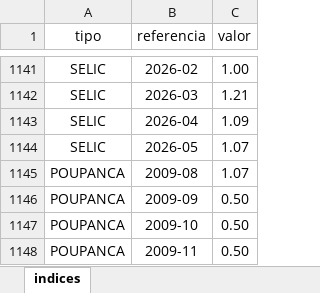
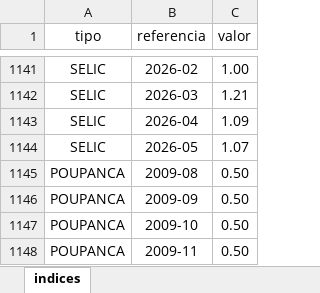
Before and after one commit to HaruoArai/calculadora-pcs, an Excel workbook: arquivos/indices.xlsx, sheet indices, drawn as a sheet; only a part is shown, gaps mark what is left out; values as stored, in another font and other column widths than the file's, no borders; the diff names each change by its address in the sheet, - before the commit and + after, or states it on an @@ line.

```diff
--- a/arquivos/indices.xlsx (sheet indices)
+++ b/arquivos/indices.xlsx (sheet indices)
-C1145 (valor): 1.07
+C1145 (valor): 0.50
```
Also changed, not shown: 11 other files.
